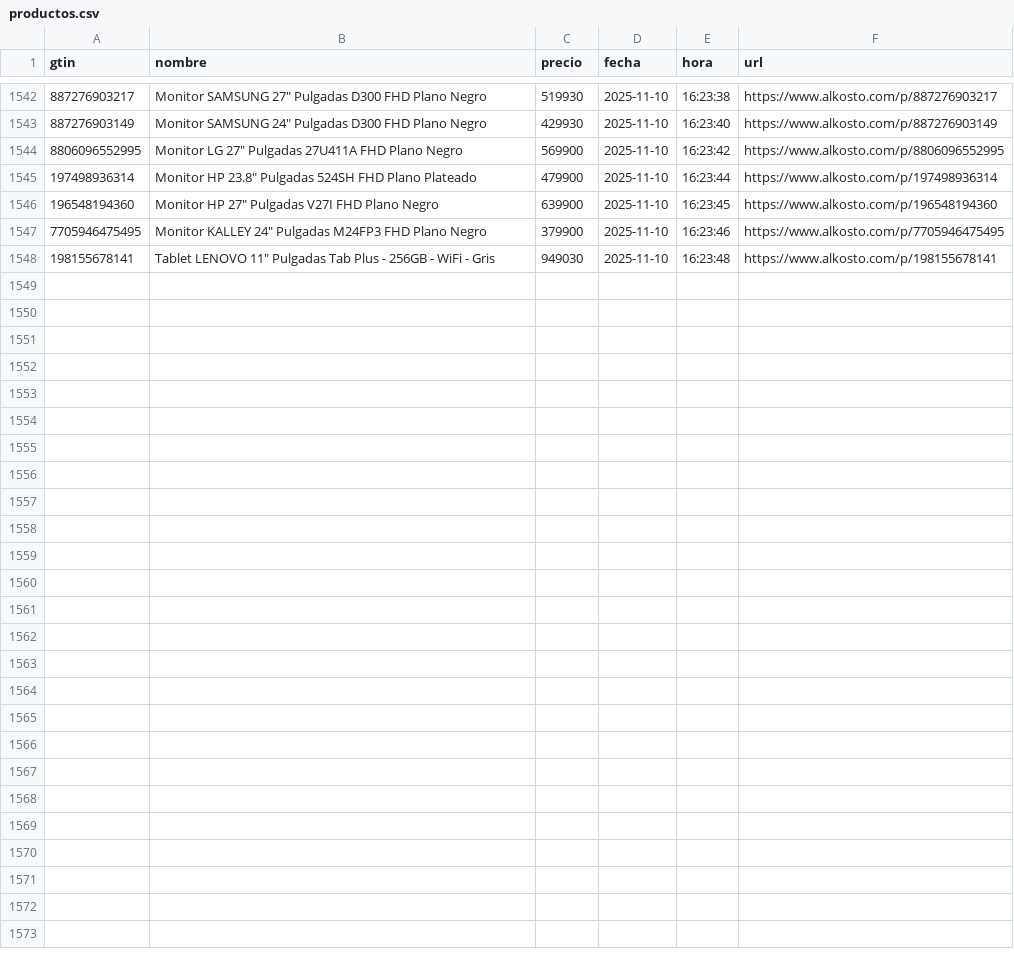
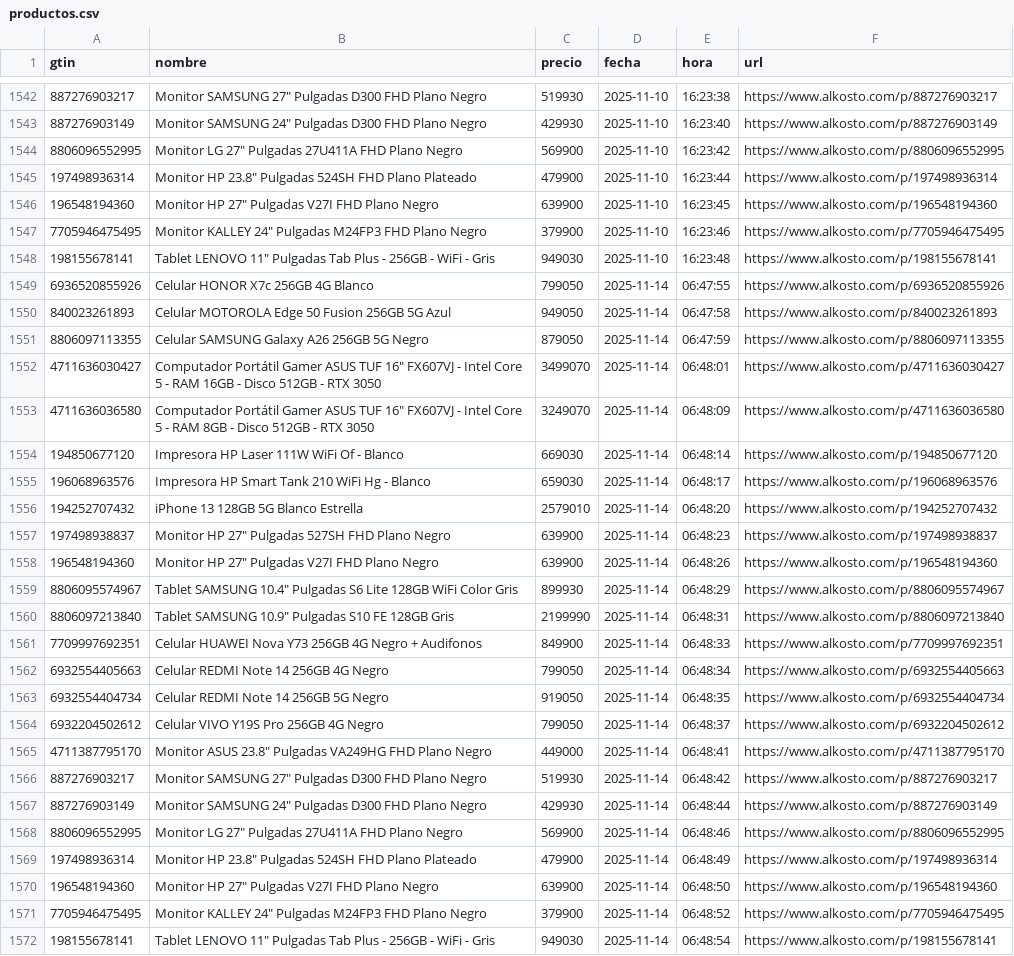
Before and after one commit to Devin-mac/AlkostoAlertPrice, a CSV file: productos.csv, drawn as a sheet; only a part is shown, gaps mark what is left out; the diff names each change by its address in the sheet, - before the commit and + after, or states it on an @@ line.

```diff
--- a/productos.csv
+++ b/productos.csv
+row 1549: 6936520855926 | Celular HONOR X7c 256GB 4G Blanco | 799050 | 2025-11-14 | 06:47:55 | https://www.alkosto.com/p/6936520855926
+row 1550: 840023261893 | Celular MOTOROLA Edge 50 Fusion 256GB 5G Azul | 949050 | 2025-11-14 | 06:47:58 | https://www.alkosto.com/p/840023261893
+row 1551: 8806097113355 | Celular SAMSUNG Galaxy A26 256GB 5G Negro | 879050 | 2025-11-14 | 06:47:59 | https://www.alkosto.com/p/8806097113355
+row 1552: 4711636030427 | Computador Portátil Gamer ASUS TUF 16" FX607VJ - Intel Core 5 - RAM 16GB - Disco 512GB - RTX 3050 | 3499070 | 2025-11-14 | 06:48:01 | https://www.alkosto.com/p/4711636030427
+row 1553: 4711636036580 | Computador Portátil Gamer ASUS TUF 16" FX607VJ - Intel Core 5 - RAM 8GB - Disco 512GB - RTX 3050 | 3249070 | 2025-11-14 | 06:48:09 | https://www.alkosto.com/p/4711636036580
+row 1554: 194850677120 | Impresora HP Laser 111W WiFi Of - Blanco | 669030 | 2025-11-14 | 06:48:14 | https://www.alkosto.com/p/194850677120
+row 1555: 196068963576 | Impresora HP Smart Tank 210 WiFi Hg - Blanco | 659030 | 2025-11-14 | 06:48:17 | https://www.alkosto.com/p/196068963576
+row 1556: 194252707432 | iPhone 13 128GB 5G Blanco Estrella | 2579010 | 2025-11-14 | 06:48:20 | https://www.alkosto.com/p/194252707432
+row 1557: 197498938837 | Monitor HP 27" Pulgadas 527SH FHD Plano Negro | 639900 | 2025-11-14 | 06:48:23 | https://www.alkosto.com/p/197498938837
+row 1558: 196548194360 | Monitor HP 27" Pulgadas V27I FHD Plano Negro | 639900 | 2025-11-14 | 06:48:26 | https://www.alkosto.com/p/196548194360
+row 1559: 8806095574967 | Tablet SAMSUNG 10.4" Pulgadas S6 Lite 128GB WiFi Color Gris | 899930 | 2025-11-14 | 06:48:29 | https://www.alkosto.com/p/8806095574967
+row 1560: 8806097213840 | Tablet SAMSUNG 10.9" Pulgadas S10 FE 128GB Gris | 2199990 | 2025-11-14 | 06:48:31 | https://www.alkosto.com/p/8806097213840
+row 1561: 7709997692351 | Celular HUAWEI Nova Y73 256GB 4G Negro + Audifonos | 849900 | 2025-11-14 | 06:48:33 | https://www.alkosto.com/p/7709997692351
+row 1562: 6932554405663 | Celular REDMI Note 14 256GB 4G Negro | 799050 | 2025-11-14 | 06:48:34 | https://www.alkosto.com/p/6932554405663
+row 1563: 6932554404734 | Celular REDMI Note 14 256GB 5G Negro | 919050 | 2025-11-14 | 06:48:35 | https://www.alkosto.com/p/6932554404734
+row 1564: 6932204502612 | Celular VIVO Y19S Pro 256GB 4G Negro | 799050 | 2025-11-14 | 06:48:37 | https://www.alkosto.com/p/6932204502612
+row 1565: 4711387795170 | Monitor ASUS 23.8" Pulgadas VA249HG FHD Plano Negro | 449000 | 2025-11-14 | 06:48:41 | https://www.alkosto.com/p/4711387795170
+row 1566: 887276903217 | Monitor SAMSUNG 27" Pulgadas D300 FHD Plano Negro | 519930 | 2025-11-14 | 06:48:42 | https://www.alkosto.com/p/887276903217
+row 1567: 887276903149 | Monitor SAMSUNG 24" Pulgadas D300 FHD Plano Negro | 429930 | 2025-11-14 | 06:48:44 | https://www.alkosto.com/p/887276903149
+row 1568: 8806096552995 | Monitor LG 27" Pulgadas 27U411A FHD Plano Negro | 569900 | 2025-11-14 | 06:48:46 | https://www.alkosto.com/p/8806096552995
+row 1569: 197498936314 | Monitor HP 23.8" Pulgadas 524SH FHD Plano Plateado | 479900 | 2025-11-14 | 06:48:49 | https://www.alkosto.com/p/197498936314
+row 1570: 196548194360 | Monitor HP 27" Pulgadas V27I FHD Plano Negro | 639900 | 2025-11-14 | 06:48:50 | https://www.alkosto.com/p/196548194360
+row 1571: 7705946475495 | Monitor KALLEY 24" Pulgadas M24FP3 FHD Plano Negro | 379900 | 2025-11-14 | 06:48:52 | https://www.alkosto.com/p/7705946475495
+row 1572: 198155678141 | Tablet LENOVO 11" Pulgadas Tab Plus - 256GB - WiFi - Gris | 949030 | 2025-11-14 | 06:48:54 | https://www.alkosto.com/p/198155678141
```
Also changed, not shown: 1 other file.
